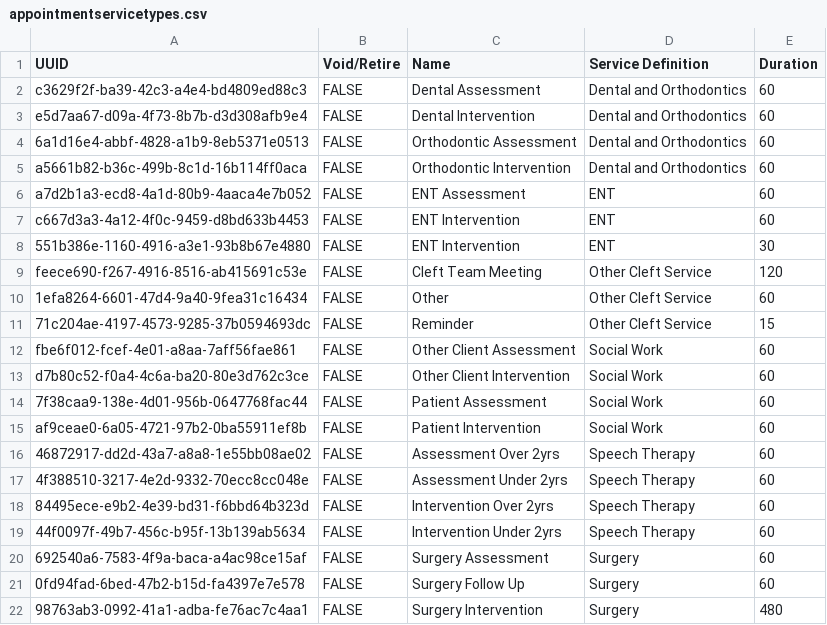
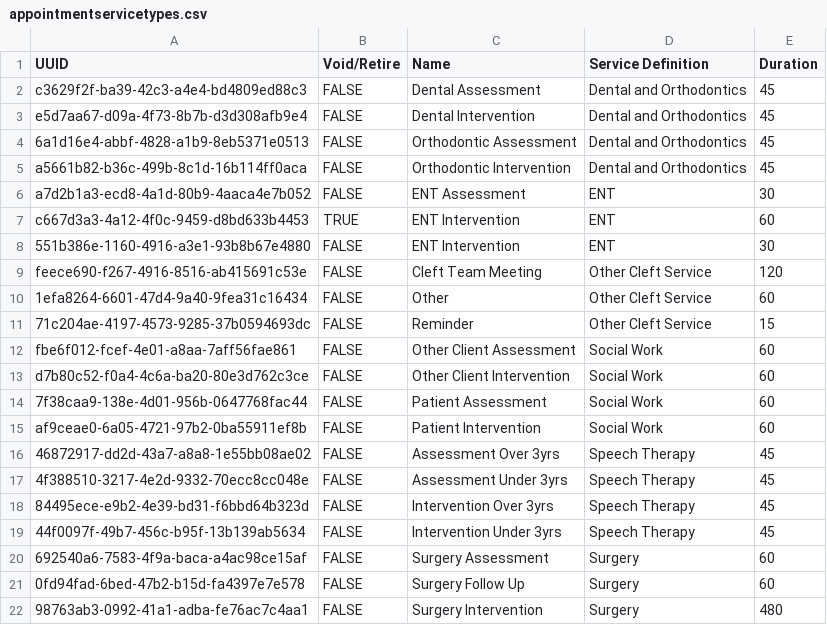
Before and after one commit to rgabbott/bahmni_metadata_93, a CSV file: metadata/configuration/appointmentservicetypes/appointmentservicetypes.csv, drawn as a sheet.

```diff
--- a/metadata/configuration/appointmentservicetypes/appointmentservicetypes.csv
+++ b/metadata/configuration/appointmentservicetypes/appointmentservicetypes.csv
@@ -1,8 +1,8 @@
 UUID,Void/Retire,Name,Service Definition,Duration
-c3629f2f-ba39-42c3-a4e4-bd4809ed88c3,FALSE,Dental Assessment,Dental and Orthodontics,60
-e5d7aa67-d09a-4f73-8b7b-d3d308afb9e4,FALSE,Dental Intervention,Dental and Orthodontics,60
-6a1d16e4-abbf-4828-a1b9-8eb5371e0513,FALSE,Orthodontic Assessment,Dental and Orthodontics,60
-a5661b82-b36c-499b-8c1d-16b114ff0aca,FALSE,Orthodontic Intervention,Dental and Orthodontics,60
-a7d2b1a3-ecd8-4a1d-80b9-4aaca4e7b052,FALSE,ENT Assessment,ENT,60
-c667d3a3-4a12-4f0c-9459-d8bd633b4453,FALSE,ENT Intervention,ENT,60
+c3629f2f-ba39-42c3-a4e4-bd4809ed88c3,FALSE,Dental Assessment,Dental and Orthodontics,45
+e5d7aa67-d09a-4f73-8b7b-d3d308afb9e4,FALSE,Dental Intervention,Dental and Orthodontics,45
+6a1d16e4-abbf-4828-a1b9-8eb5371e0513,FALSE,Orthodontic Assessment,Dental and Orthodontics,45
+a5661b82-b36c-499b-8c1d-16b114ff0aca,FALSE,Orthodontic Intervention,Dental and Orthodontics,45
+a7d2b1a3-ecd8-4a1d-80b9-4aaca4e7b052,FALSE,ENT Assessment,ENT,30
+c667d3a3-4a12-4f0c-9459-d8bd633b4453,TRUE,ENT Intervention,ENT,60
 551b386e-1160-4916-a3e1-93b8b67e4880,FALSE,ENT Intervention,ENT,30
@@ -15,6 +15,6 @@ d7b80c52-f0a4-4c6a-ba20-80e3d762c3ce,FALSE,Other Client Intervention,Social Work
 af9ceae0-6a05-4721-97b2-0ba55911ef8b,FALSE,Patient Intervention,Social Work,60
-46872917-dd2d-43a7-a8a8-1e55bb08ae02,FALSE,Assessment Over 2yrs,Speech Therapy,60
-4f388510-3217-4e2d-9332-70ecc8cc048e,FALSE,Assessment Under 2yrs,Speech Therapy,60
-84495ece-e9b2-4e39-bd31-f6bbd64b323d,FALSE,Intervention Over 2yrs,Speech Therapy,60
-44f0097f-49b7-456c-b95f-13b139ab5634,FALSE,Intervention Under 2yrs,Speech Therapy,60
+46872917-dd2d-43a7-a8a8-1e55bb08ae02,FALSE,Assessment Over 3yrs,Speech Therapy,45
+4f388510-3217-4e2d-9332-70ecc8cc048e,FALSE,Assessment Under 3yrs,Speech Therapy,45
+84495ece-e9b2-4e39-bd31-f6bbd64b323d,FALSE,Intervention Over 3yrs,Speech Therapy,45
+44f0097f-49b7-456c-b95f-13b139ab5634,FALSE,Intervention Under 3yrs,Speech Therapy,45
 692540a6-7583-4f9a-baca-a4ac98ce15af,FALSE,Surgery Assessment,Surgery,60
```
Also changed, not shown: metadata/configuration/appointmentservicedefinitions/appointmentservicedefinitions.csv, metadata/configuration/concepts/Updated_concepts.csv, 6 other files.
